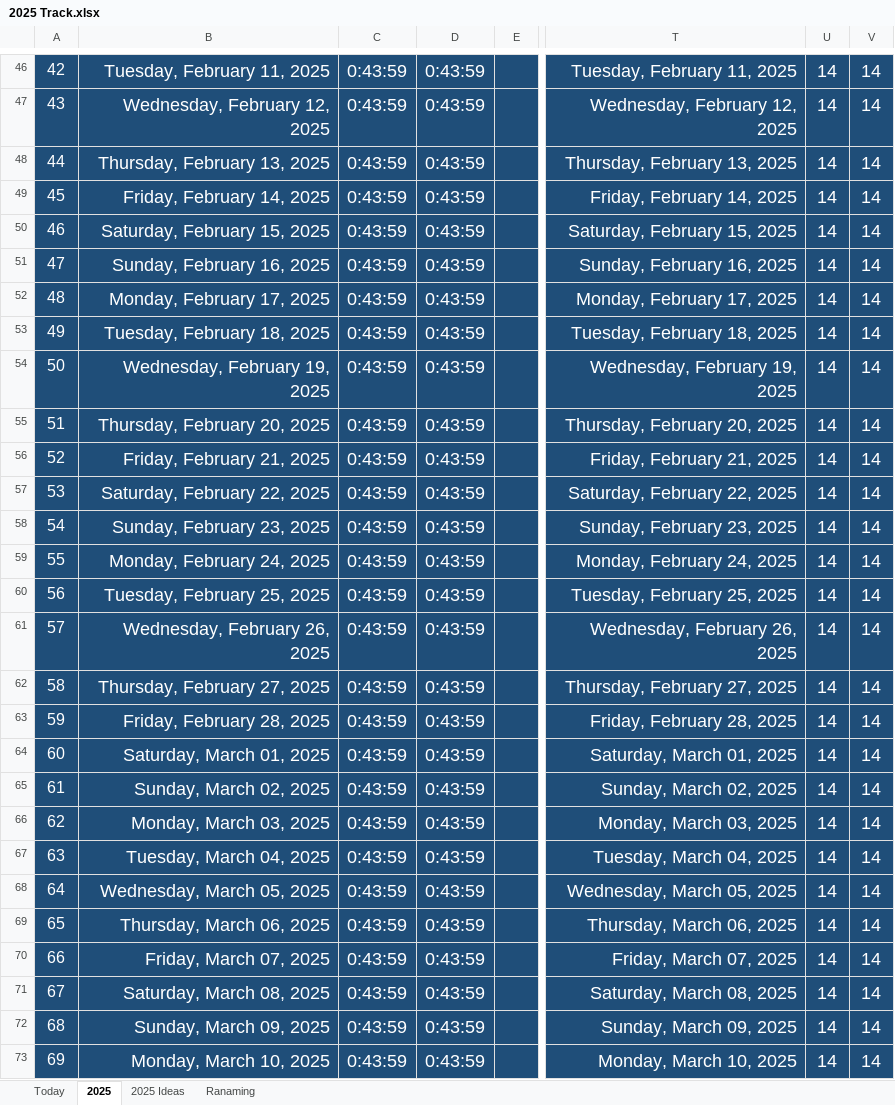
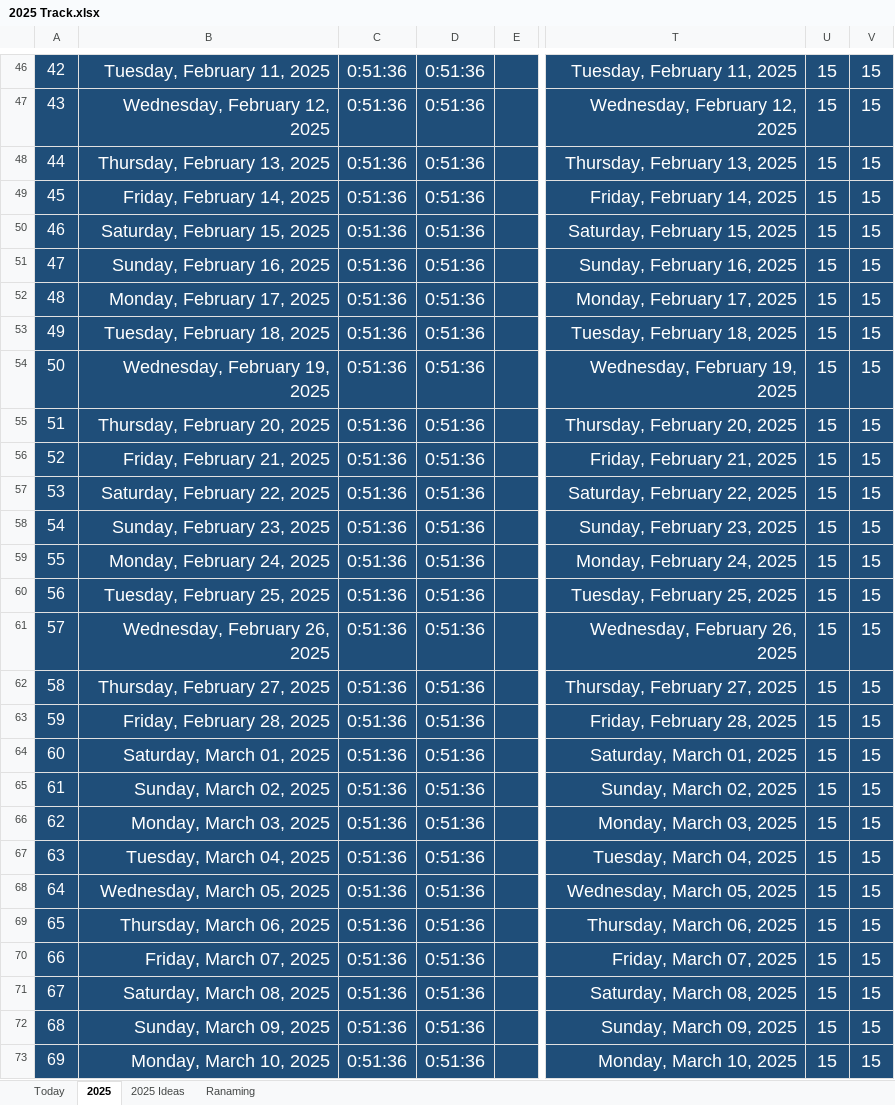
Before and after one commit to Mostafa-El-Masry/MyHub, an Excel workbook: 2025 Track.xlsx, sheet 2025, drawn as a sheet; only a part is shown, gaps mark what is left out; values as stored, in another font and other column widths than the file's, no borders; the diff covers the shown part only; the diff names each change by its address in the sheet, - before the commit and + after, or states it on an @@ line.

```diff
--- a/2025 Track.xlsx (sheet 2025)
+++ b/2025 Track.xlsx (sheet 2025)
-C46:C73: 0:43:59
+C46:C73: 0:51:36
-D46:D73: 0:43:59
+D46:D73: 0:51:36
-U46:U73: 14
+U46:U73: 15
-V46:V73: 14
+V46:V73: 15
```
Also changed, not shown: 1307 edited cells elsewhere in this sheet, sheet Today, 2 other files.
